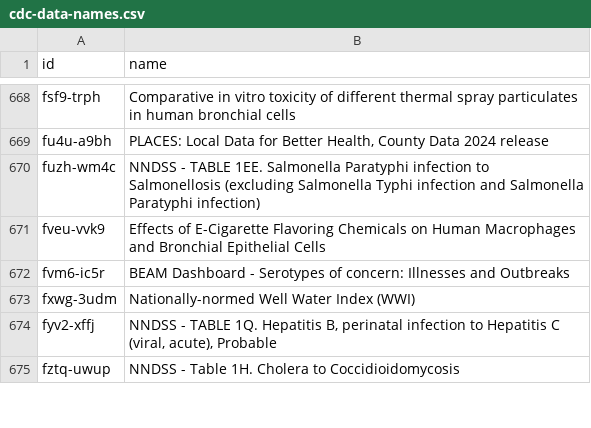
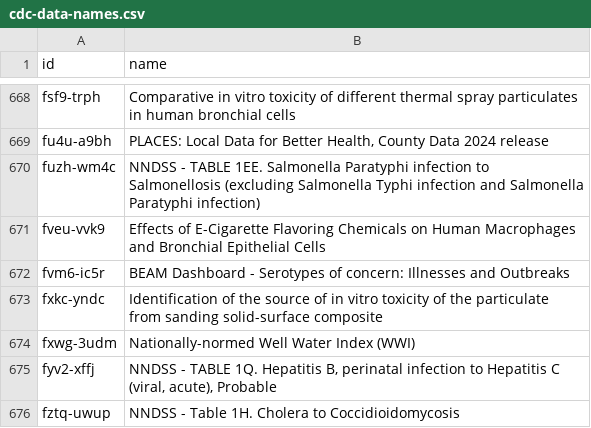
Before and after one commit to jemory/cdc-data-changes, a CSV file: exported_data/cdc-data-names.csv, drawn as a sheet; only a part is shown, gaps mark what is left out; the diff names each change by its address in the sheet, - before the commit and + after, or states it on an @@ line.

```diff
--- a/exported_data/cdc-data-names.csv
+++ b/exported_data/cdc-data-names.csv
+row 673: fxkc-yndc | Identification of the source of in vitro toxicity of the particulate from sanding solid-surface composite
```
Also changed, not shown: 3 other files.
